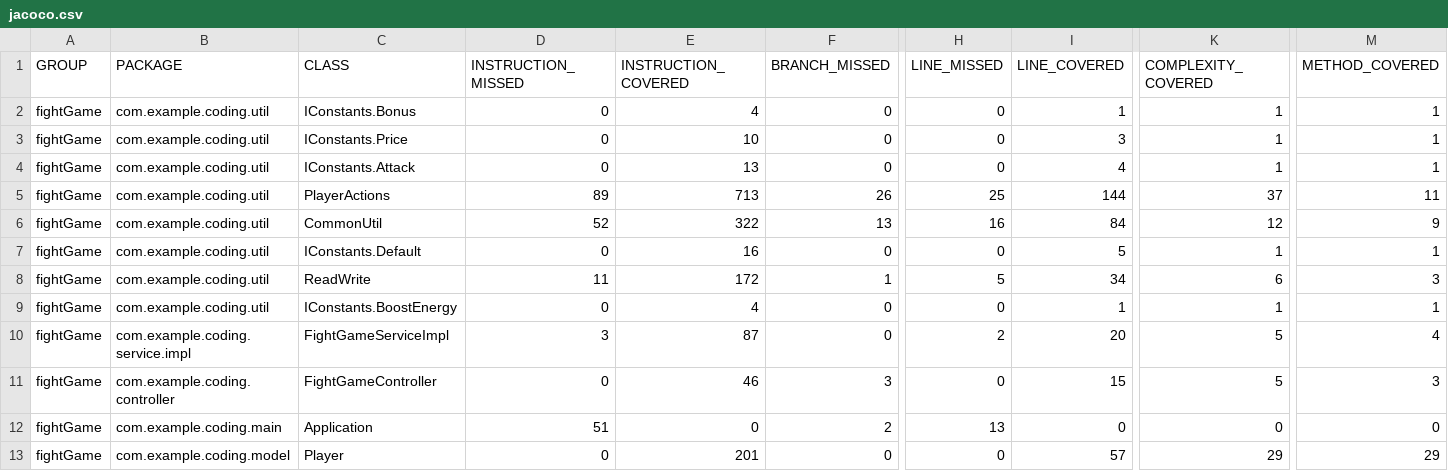
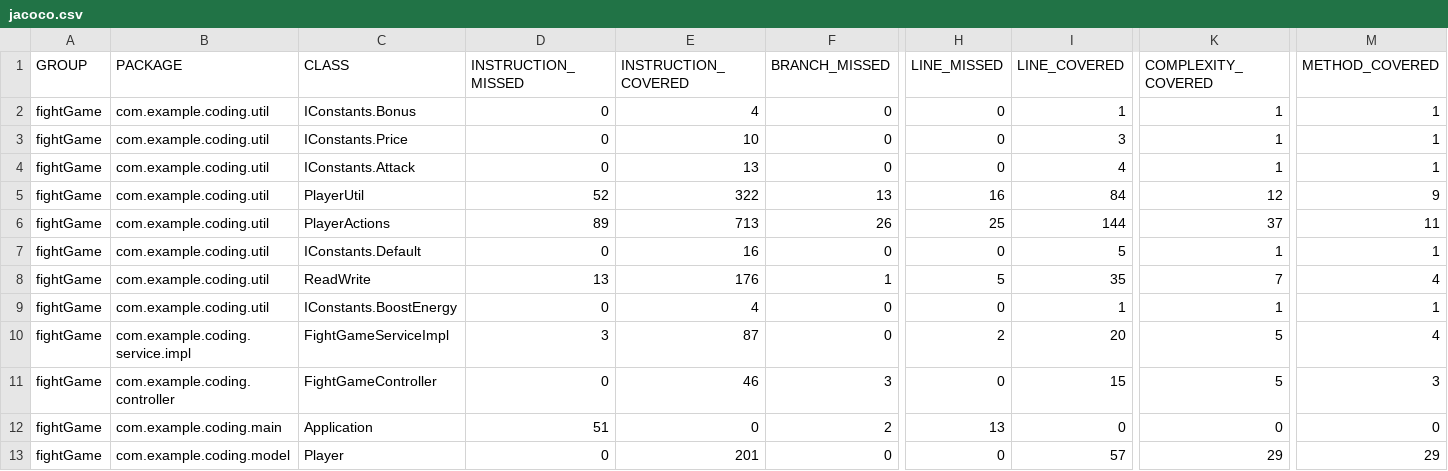
Before and after one commit to sumitMultani/game, a CSV file: target/site/jacoco/jacoco.csv, drawn as a sheet; only a part is shown, gaps mark what is left out; removed rows and columns are numbered as before the commit, all else as after; rows hold the shown columns only; the diff names each change by its address in the sheet, - before the commit and + after, or states it on an @@ line.

```diff
--- a/target/site/jacoco/jacoco.csv
+++ b/target/site/jacoco/jacoco.csv
+row 5: fightGame | com.example.coding.util | PlayerUtil | 52 | 322 | 13 | 16 | 84 | 12 | 9
-row 6: fightGame | com.example.coding.util | CommonUtil | 52 | 322 | 13 | 16 | 84 | 12 | 9
-D8 (INSTRUCTION_MISSED): 11
+D8 (INSTRUCTION_MISSED): 13
-E8 (INSTRUCTION_COVERED): 172
+E8 (INSTRUCTION_COVERED): 176
-I8 (LINE_COVERED): 34
+I8 (LINE_COVERED): 35
-K8 (COMPLEXITY_COVERED): 6
+K8 (COMPLEXITY_COVERED): 7
-M8 (METHOD_COVERED): 3
+M8 (METHOD_COVERED): 4
```
Also changed, not shown: 13 other files.
